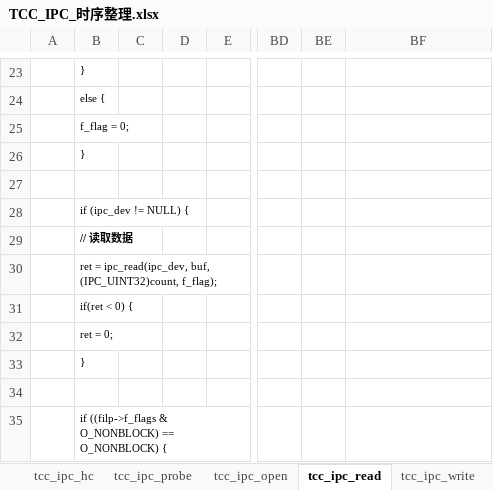
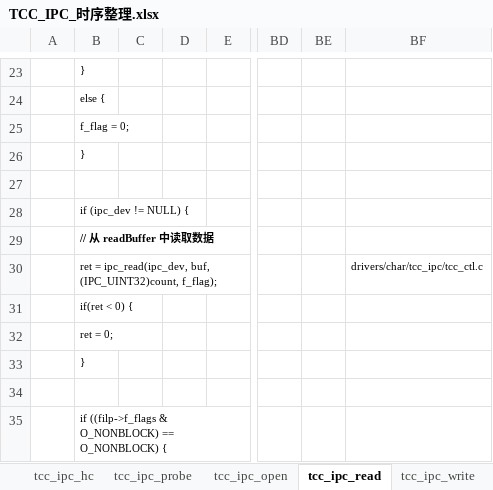
Before and after one commit to Yoleimei/SourceCodeRepo, an Excel workbook: Linux/DeviceDrivers/Document(important)/TCC_IPC_时序整理.xlsx, sheet tcc_ipc_read, drawn as a sheet; only a part is shown, gaps mark what is left out; values as stored, in another font and other column widths than the file's, no borders; the diff covers the shown part only; the diff names each change by its address in the sheet, - before the commit and + after, or states it on an @@ line.

Commit message:
modify linux device driver

```diff
--- a/Linux/DeviceDrivers/Document(important)/TCC_IPC_时序整理.xlsx (sheet tcc_ipc_read)
+++ b/Linux/DeviceDrivers/Document(important)/TCC_IPC_时序整理.xlsx (sheet tcc_ipc_read)
-B29: // 读取数据
+B29: // 从 readBuffer 中读取数据
-BF30: (empty)
+BF30: drivers/char/tcc_ipc/tcc_ctl.c
```
Also changed, not shown: 186 added rows elsewhere in this sheet, sheet tcc_ipc_open, sheet tcc_ipc_write, Linux/DeviceDrivers/Document(important)/03.内核线程.xlsx.
